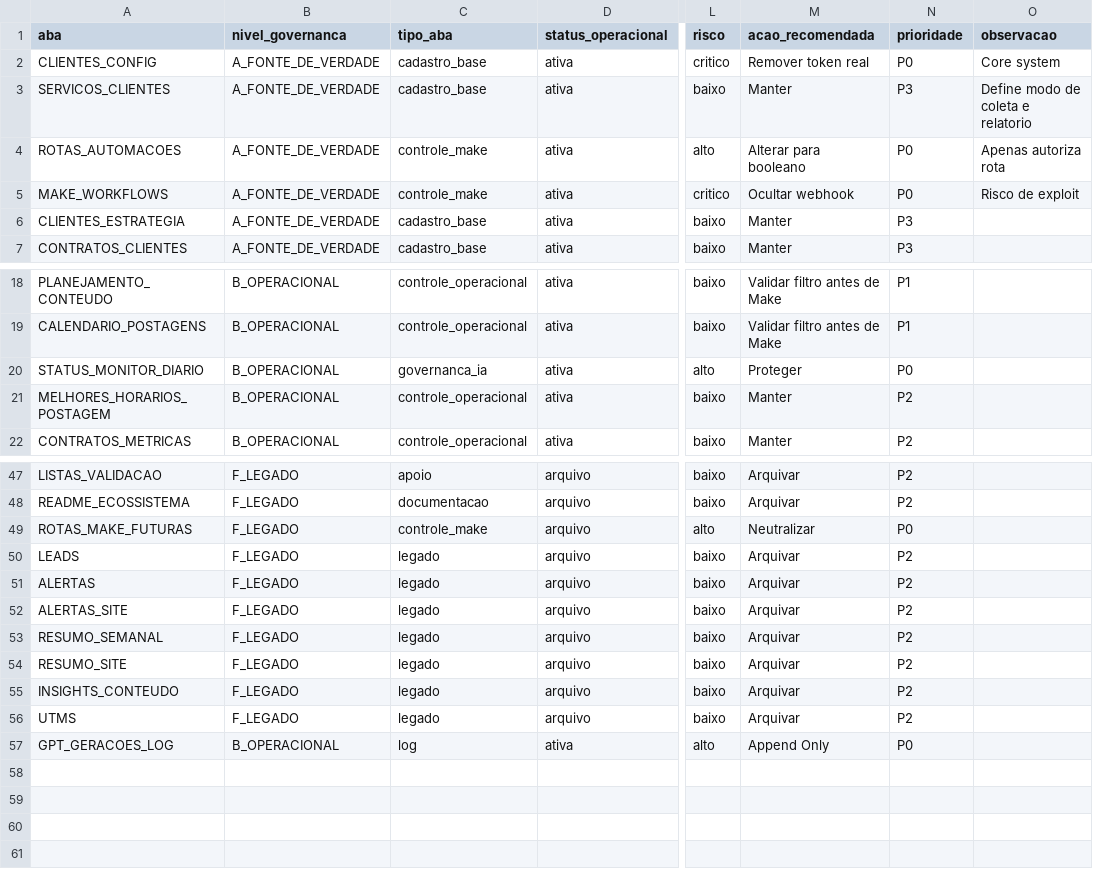
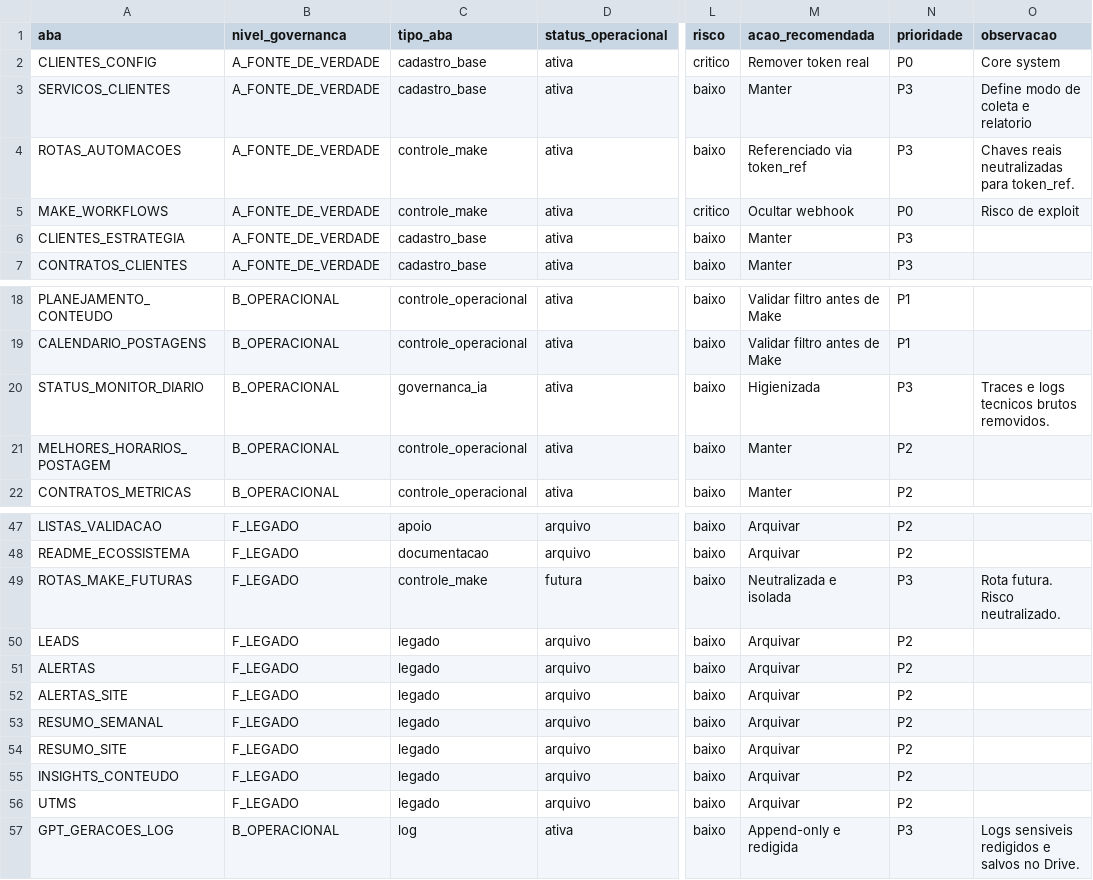
Before and after one commit to fluxaimarketingdigital-ship-it/fluxai-site, a CSV file: docs/auditorias/MAPA_GOVERNANCA_ABAS.csv, drawn as a sheet; only a part is shown, gaps mark what is left out; the diff names each change by its address in the sheet, - before the commit and + after, or states it on an @@ line.

```diff
--- a/docs/auditorias/MAPA_GOVERNANCA_ABAS.csv
+++ b/docs/auditorias/MAPA_GOVERNANCA_ABAS.csv
-L4 (risco): alto
+L4 (risco): baixo
-M4 (acao_recomendada): Alterar para booleano
+M4 (acao_recomendada): Referenciado via token_ref
-N4 (prioridade): P0
+N4 (prioridade): P3
-O4 (observacao): Apenas autoriza rota
+O4 (observacao): Chaves reais neutralizadas para token_ref.
-L20 (risco): alto
+L20 (risco): baixo
-M20 (acao_recomendada): Proteger
+M20 (acao_recomendada): Higienizada
-N20 (prioridade): P0
+N20 (prioridade): P3
-O20 (observacao): (empty)
+O20 (observacao): Traces e logs tecnicos brutos removidos.
-D49 (status_operacional): arquivo
+D49 (status_operacional): futura
-L49 (risco): alto
+L49 (risco): baixo
-M49 (acao_recomendada): Neutralizar
+M49 (acao_recomendada): Neutralizada e isolada
-N49 (prioridade): P0
+N49 (prioridade): P3
-O49 (observacao): (empty)
+O49 (observacao): Rota futura. Risco neutralizado.
-L57 (risco): alto
+L57 (risco): baixo
-M57 (acao_recomendada): Append Only
+M57 (acao_recomendada): Append-only e redigida
-N57 (prioridade): P0
+N57 (prioridade): P3
-O57 (observacao): (empty)
+O57 (observacao): Logs sensiveis redigidos e salvos no Drive.
```
Also changed, not shown: 1 other file.
